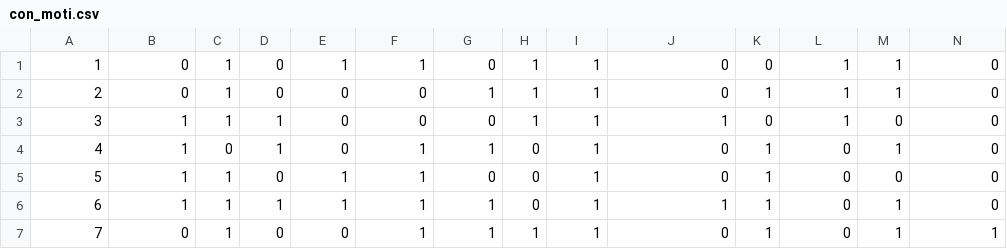
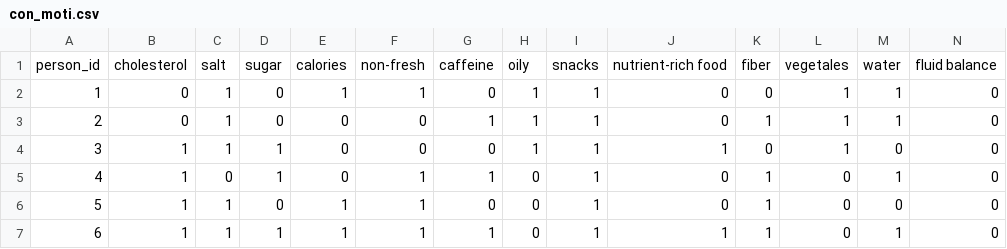
Before and after one commit to WhoamiTH/PH, a CSV file: version_4/con_moti.csv, drawn as a sheet; only a part is shown; the shorter side is filled out with more unchanged rows; rows hold the shown columns only; the diff names each change by its address in the sheet, - before the commit and + after, or states it on an @@ line.

```diff
--- a/version_4/con_moti.csv
+++ b/version_4/con_moti.csv
+row 1: person_id | cholesterol | salt | sugar | calories | non-fresh | caffeine | oily | snacks | nutrient-rich food | fiber | vegetales | water | fluid balance
```
Also changed, not shown: 2 other files.
